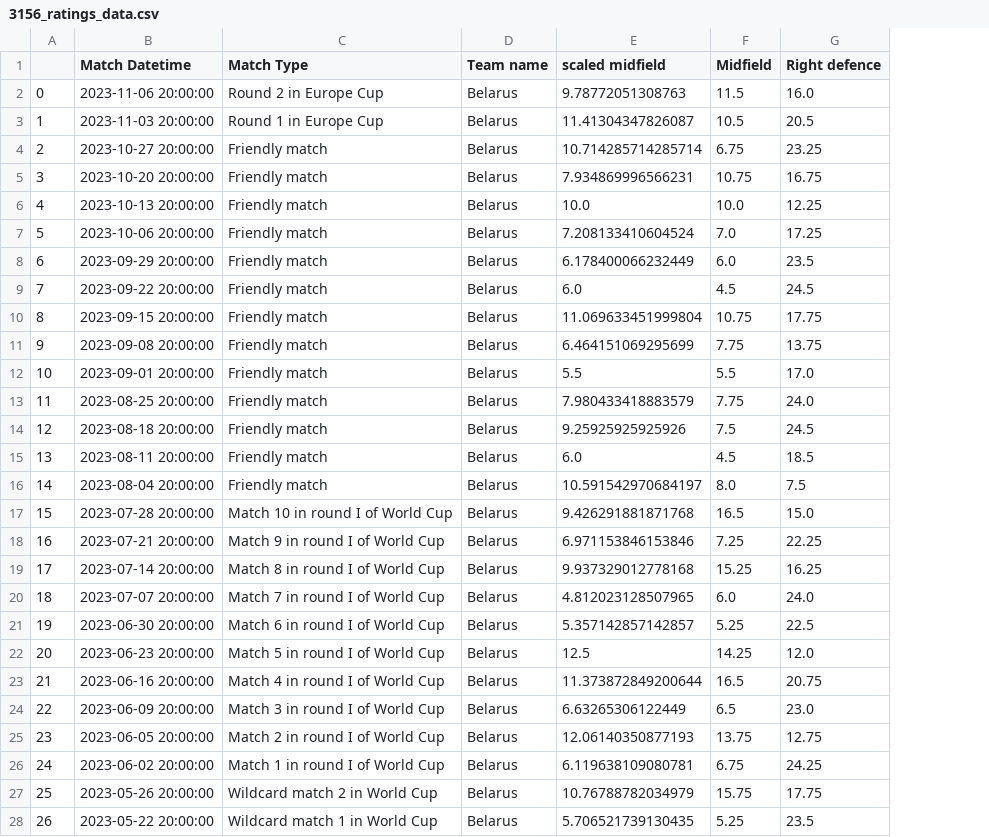
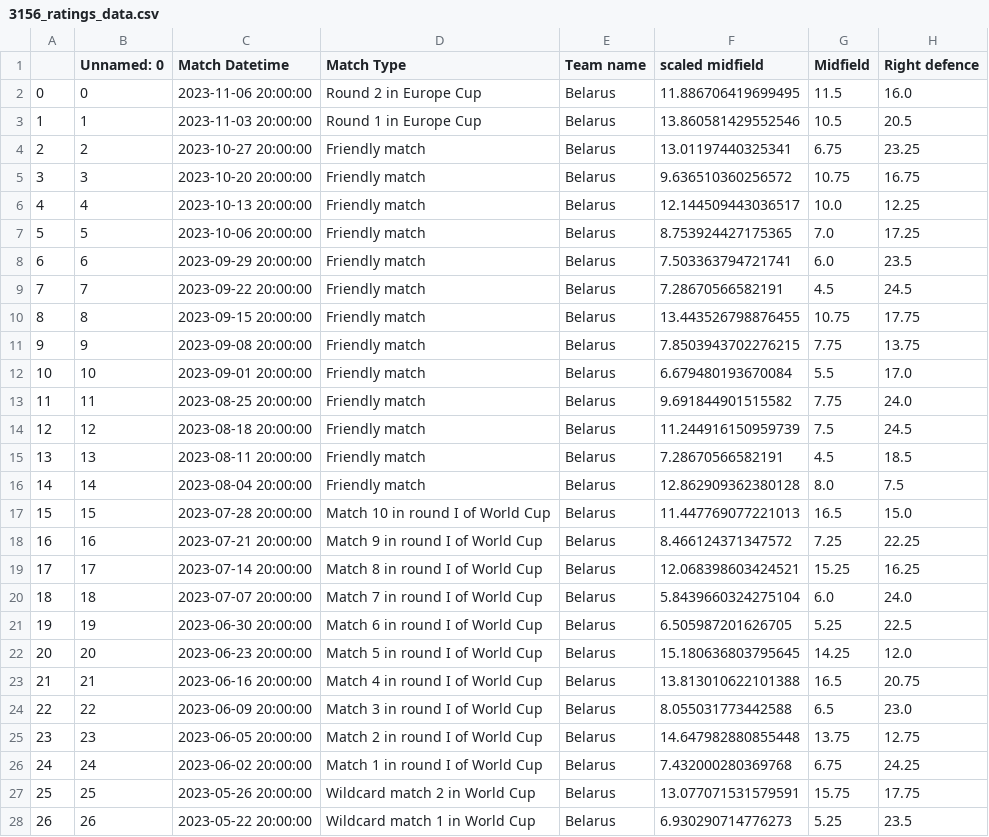
Before and after one commit to morgothsvoidpointer/kcirttah, a CSV file: 3156_ratings_data.csv, drawn as a sheet; only a part is shown; addresses are those after the commit; the diff covers the shown part only; the diff names each change by its address in the sheet, - before the commit and + after, or states it on an @@ line.

Commit message:
committing files

```diff
--- a/3156_ratings_data.csv
+++ b/3156_ratings_data.csv
+column B (Unnamed: 0), rows 2-28: 0 | 1 | 2 | 3 | 4 | 5 | 6 | 7 | 8 | 9 | 10 | 11 | 12 | 13 | 14 | 15 | 16 | 17 | 18 | 19 | 20 | 21 | 22 | 23 | 24 | 25 | 26
-F2 (scaled midfield): 9.78772051308763
+F2 (scaled midfield): 11.886706419699495
-F3 (scaled midfield): 11.41304347826087
+F3 (scaled midfield): 13.860581429552546
-F4 (scaled midfield): 10.714285714285714
+F4 (scaled midfield): 13.01197440325341
-F5 (scaled midfield): 7.934869996566231
+F5 (scaled midfield): 9.636510360256572
-F6 (scaled midfield): 10.0
+F6 (scaled midfield): 12.144509443036517
-F7 (scaled midfield): 7.208133410604524
+F7 (scaled midfield): 8.753924427175365
-F8 (scaled midfield): 6.178400066232449
+F8 (scaled midfield): 7.503363794721741
-F9 (scaled midfield): 6.0
+F9 (scaled midfield): 7.28670566582191
-F10 (scaled midfield): 11.069633451999804
+F10 (scaled midfield): 13.443526798876455
-F11 (scaled midfield): 6.464151069295699
+F11 (scaled midfield): 7.8503943702276215
-F12 (scaled midfield): 5.5
+F12 (scaled midfield): 6.679480193670084
-F13 (scaled midfield): 7.980433418883579
+F13 (scaled midfield): 9.691844901515582
-F14 (scaled midfield): 9.25925925925926
+F14 (scaled midfield): 11.244916150959739
-F15 (scaled midfield): 6.0
+F15 (scaled midfield): 7.28670566582191
-F16 (scaled midfield): 10.591542970684197
+F16 (scaled midfield): 12.862909362380128
-F17 (scaled midfield): 9.426291881871768
+F17 (scaled midfield): 11.447769077221013
-F18 (scaled midfield): 6.971153846153846
+F18 (scaled midfield): 8.466124371347572
-F19 (scaled midfield): 9.937329012778168
+F19 (scaled midfield): 12.068398603424521
-F20 (scaled midfield): 4.812023128507965
+F20 (scaled midfield): 5.8439660324275104
-F21 (scaled midfield): 5.357142857142857
+F21 (scaled midfield): 6.505987201626705
-F22 (scaled midfield): 12.5
+F22 (scaled midfield): 15.180636803795645
-F23 (scaled midfield): 11.373872849200644
+F23 (scaled midfield): 13.813010622101388
-F24 (scaled midfield): 6.63265306122449
+F24 (scaled midfield): 8.055031773442588
-F25 (scaled midfield): 12.06140350877193
+F25 (scaled midfield): 14.647982880855448
-F26 (scaled midfield): 6.119638109080781
+F26 (scaled midfield): 7.432000280369768
-F27 (scaled midfield): 10.76788782034979
+F27 (scaled midfield): 13.077071531579591
-F28 (scaled midfield): 5.706521739130435
+F28 (scaled midfield): 6.930290714776273
```
Also changed, not shown: 13 edited cells elsewhere in this file.
